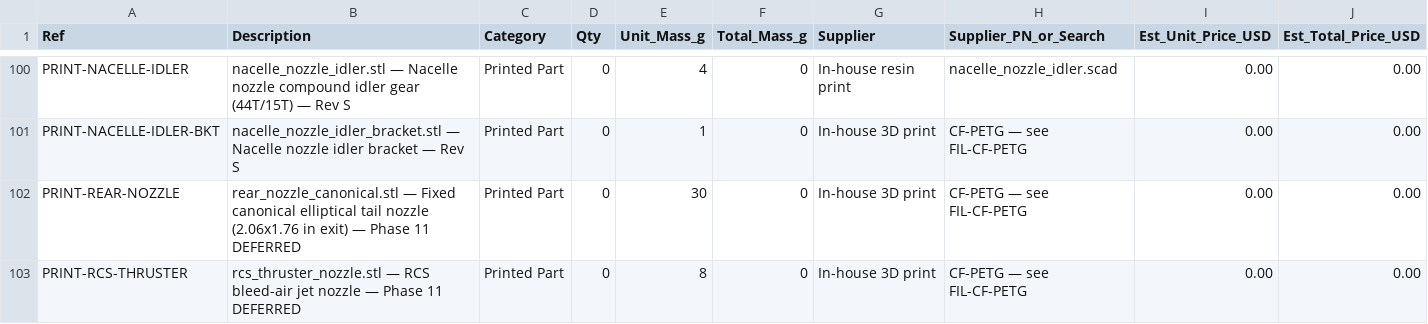
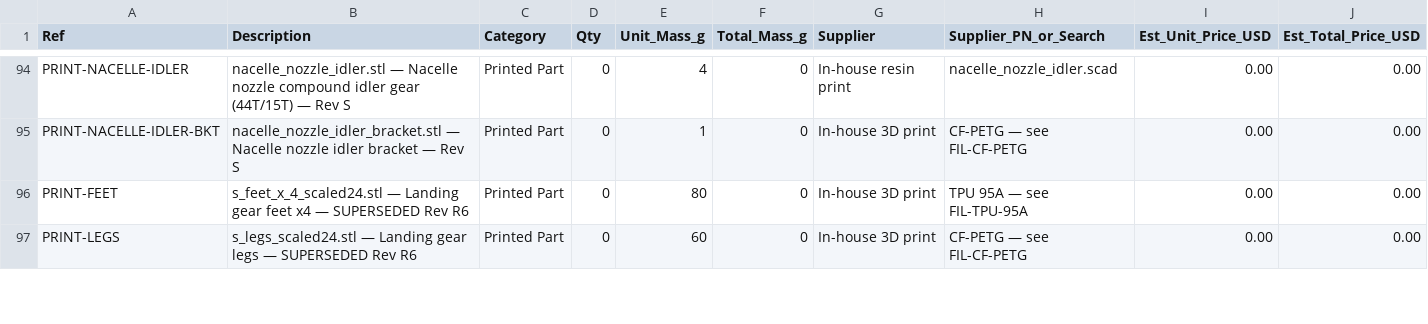
Before and after one commit to Stab-Rabbit-coding/Serenity-UAV, a CSV file: current-specification/bom_revU.csv, drawn as a sheet; only a part is shown, gaps mark what is left out; the shorter side is filled out with more unchanged rows; rows hold the shown columns only; the diff covers the shown part only; the diff names each change by its address in the sheet, - before the commit and + after, or states it on an @@ line.

```diff
--- a/current-specification/bom_revU.csv
+++ b/current-specification/bom_revU.csv
-row 102: PRINT-REAR-NOZZLE | rear_nozzle_canonical.stl — Fixed canonical elliptical tail nozzle (2.06x1.76 in exit) — Phase 11 DEFERRED | Printed Part | 0 | 30 | 0 | In-house 3D print | CF-PETG — see FIL-CF-PETG | 0.00 | 0.00
-row 103: PRINT-RCS-THRUSTER | rcs_thruster_nozzle.stl — RCS bleed-air jet nozzle — Phase 11 DEFERRED | Printed Part | 0 | 8 | 0 | In-house 3D print | CF-PETG — see FIL-CF-PETG | 0.00 | 0.00
```
Also changed, not shown: 10 removed rows elsewhere in this file, 23 other files.
